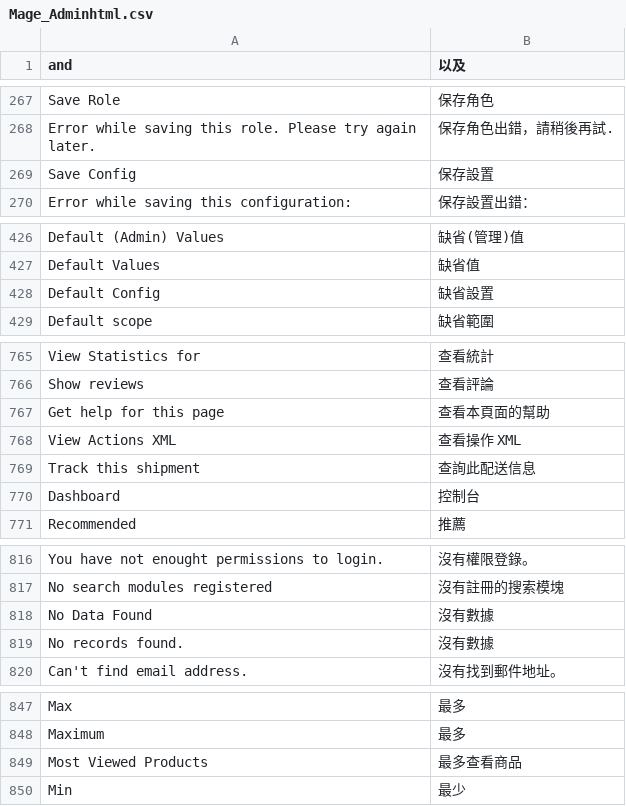
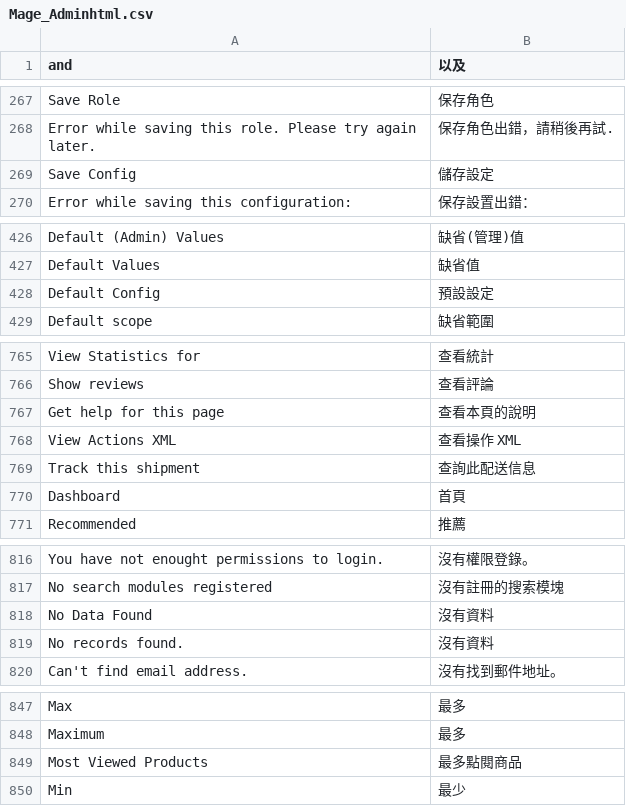
Before and after one commit to kiang/magento_zh_TW, a CSV file: app/locale/zh_TW/Mage_Adminhtml.csv, drawn as a sheet; only a part is shown, gaps mark what is left out.

Commit message:
Update translation using the result from translation exporter

```diff
--- a/app/locale/zh_TW/Mage_Adminhtml.csv
+++ b/app/locale/zh_TW/Mage_Adminhtml.csv
@@ -268,3 +268,3 @@
 "Error while saving this role. Please try again later.","保存角色出錯，請稍後再試. "
-"Save Config","保存設置 "
+"Save Config","儲存設定"
 "Error while saving this configuration: ","保存設置出錯： "
@@ -427,3 +427,3 @@
 "Default Values","缺省值 "
-"Default Config","缺省設置 "
+"Default Config","預設設定"
 "Default scope","缺省範圍 "
@@ -766,6 +766,6 @@
 "Show reviews","查看評論 "
-"Get help for this page","查看本頁面的幫助 "
+"Get help for this page","查看本頁的說明"
 "View Actions XML","查看操作 XML "
 "Track this shipment","查詢此配送信息 "
-"Dashboard","控制台 "
+"Dashboard","首頁"
 "Recommended","推薦 "
@@ -817,4 +817,4 @@
 "No search modules registered","沒有註冊的搜索模塊 "
-"No Data Found","沒有數據 "
-"No records found.","沒有數據 "
+"No Data Found","沒有資料"
+"No records found.","沒有資料"
 "Can't find email address.","沒有找到郵件地址。 "
@@ -848,3 +848,3 @@
 "Maximum","最多 "
-"Most Viewed Products","最多查看商品 "
+"Most Viewed Products","最多點閱商品"
 "Min","最少 "
```
Also changed, not shown: app/locale/zh_TW/Mage_Api.csv, app/locale/zh_TW/Mage_Catalog.csv, 53 other files.
